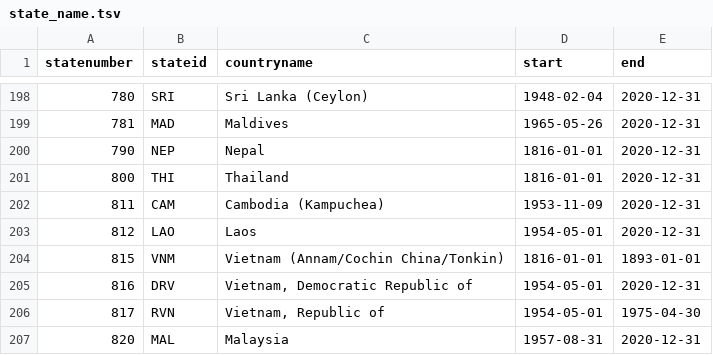
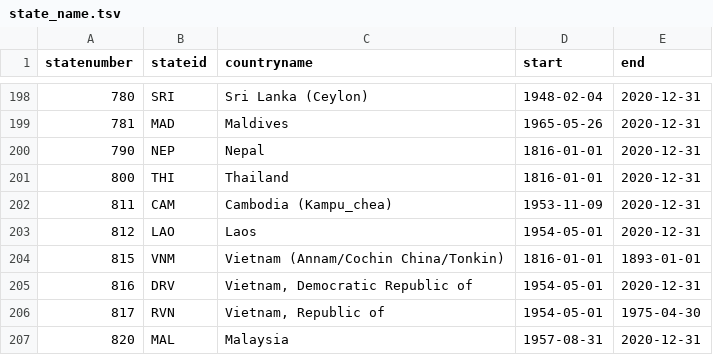
Before and after one commit to Veomett/project-assignment-3-iroadtrip-Vanshg22, a TSV file: state_name.tsv, drawn as a sheet; only a part is shown, gaps mark what is left out.

```diff
--- a/state_name.tsv
+++ b/state_name.tsv
@@ -201,3 +201,3 @@ statenumber	stateid	countryname	start	end
 800	THI	Thailand	1816-01-01	2020-12-31
-811	CAM	Cambodia (Kampuchea)	1953-11-09	2020-12-31
+811	CAM	Cambodia (Kampu_chea)	1953-11-09	2020-12-31
 812	LAO	Laos	1954-05-01	2020-12-31
```
Also changed, not shown: 3 other files.
